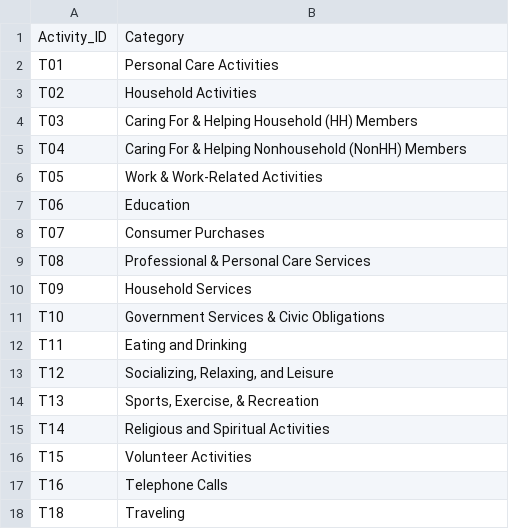
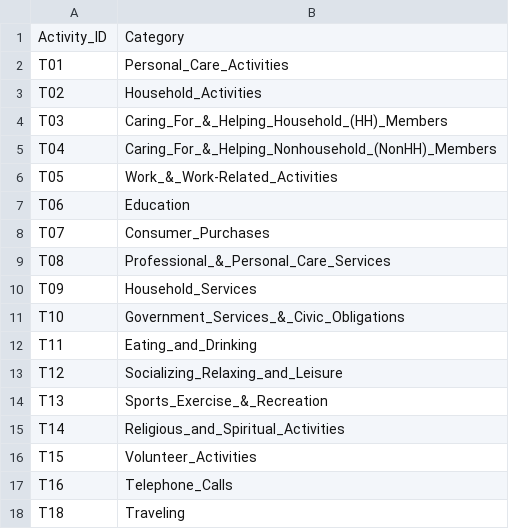
Before and after one commit to CS257-S25/team-project-d, a CSV file: Data/Categories_Data_test.csv, drawn as a sheet.

```diff
--- a/Data/Categories_Data_test.csv
+++ b/Data/Categories_Data_test.csv
@@ -1,18 +1,18 @@
 Activity_ID,Category
-T01,Personal Care Activities
-T02,Household Activities
-T03,Caring For & Helping Household (HH) Members
-T04,Caring For & Helping Nonhousehold (NonHH) Members
-T05,Work & Work-Related Activities
+T01,Personal_Care_Activities
+T02,Household_Activities
+T03,Caring_For_&_Helping_Household_(HH)_Members
+T04,Caring_For_&_Helping_Nonhousehold_(NonHH)_Members
+T05,Work_&_Work-Related_Activities
 T06,Education
-T07,Consumer Purchases
-T08,Professional & Personal Care Services
-T09,Household Services
-T10,Government Services & Civic Obligations
-T11,Eating and Drinking
-T12,"Socializing, Relaxing, and Leisure"
-T13,"Sports, Exercise, & Recreation"
-T14,Religious and Spiritual Activities
-T15,Volunteer Activities
-T16,Telephone Calls
+T07,Consumer_Purchases
+T08,Professional_&_Personal_Care_Services
+T09,Household_Services
+T10,Government_Services_&_Civic_Obligations
+T11,Eating_and_Drinking
+T12,Socializing_Relaxing_and_Leisure
+T13,Sports_Exercise_&_Recreation
+T14,Religious_and_Spiritual_Activities
+T15,Volunteer_Activities
+T16,Telephone_Calls
 T18,Traveling
```
Also changed, not shown: 2 other files.
